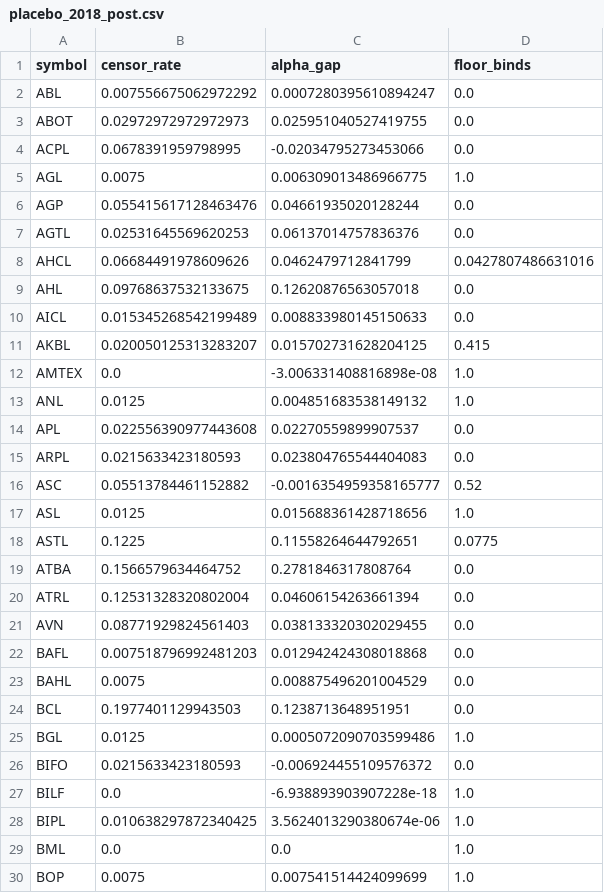
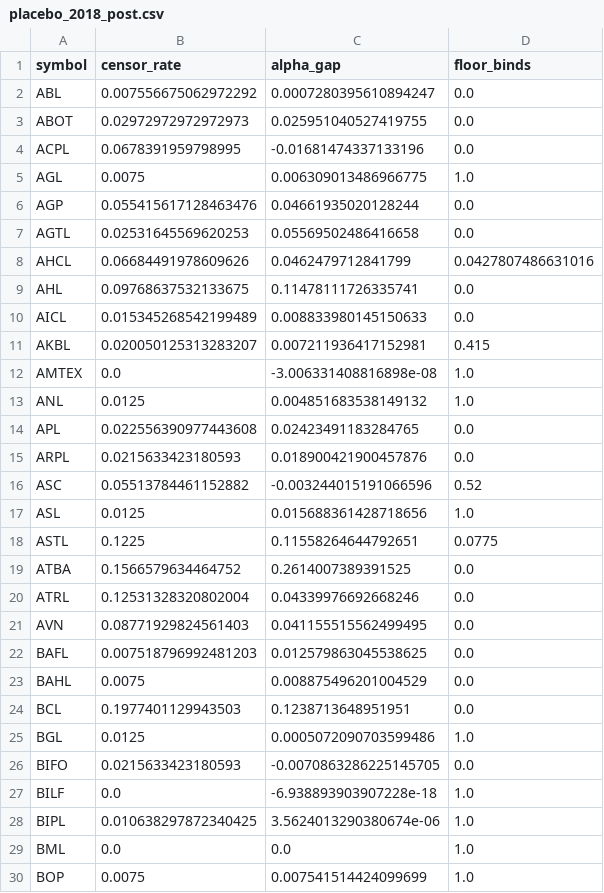
Before and after one commit to uzair1509/psx-censored-volatility, a CSV file: results/did_windows/placebo_2018_post.csv, drawn as a sheet; only a part is shown; the diff covers the shown part only.

```diff
--- a/results/did_windows/placebo_2018_post.csv
+++ b/results/did_windows/placebo_2018_post.csv
@@ -3,21 +3,21 @@ ABL,0.007556675062972292,0.0007280395610894247,0.0
 ABOT,0.02972972972972973,0.025951040527419755,0.0
-ACPL,0.0678391959798995,-0.02034795273453066,0.0
+ACPL,0.0678391959798995,-0.01681474337133196,0.0
 AGL,0.0075,0.006309013486966775,1.0
 AGP,0.055415617128463476,0.04661935020128244,0.0
-AGTL,0.02531645569620253,0.06137014757836376,0.0
+AGTL,0.02531645569620253,0.05569502486416658,0.0
 AHCL,0.06684491978609626,0.0462479712841799,0.0427807486631016
-AHL,0.09768637532133675,0.12620876563057018,0.0
+AHL,0.09768637532133675,0.11478111726335741,0.0
 AICL,0.015345268542199489,0.008833980145150633,0.0
-AKBL,0.020050125313283207,0.015702731628204125,0.415
+AKBL,0.020050125313283207,0.007211936417152981,0.415
 AMTEX,0.0,-3.006331408816898e-08,1.0
 ANL,0.0125,0.004851683538149132,1.0
-APL,0.022556390977443608,0.02270559899907537,0.0
-ARPL,0.0215633423180593,0.023804765544404083,0.0
-ASC,0.05513784461152882,-0.0016354959358165777,0.52
+APL,0.022556390977443608,0.02423491183284765,0.0
+ARPL,0.0215633423180593,0.018900421900457876,0.0
+ASC,0.05513784461152882,-0.003244015191066596,0.52
 ASL,0.0125,0.015688361428718656,1.0
 ASTL,0.1225,0.11558264644792651,0.0775
-ATBA,0.1566579634464752,0.2781846317808764,0.0
-ATRL,0.12531328320802004,0.04606154263661394,0.0
-AVN,0.08771929824561403,0.038133320302029455,0.0
-BAFL,0.007518796992481203,0.012942424308018868,0.0
+ATBA,0.1566579634464752,0.2614007389391525,0.0
+ATRL,0.12531328320802004,0.04339976692668246,0.0
+AVN,0.08771929824561403,0.041155515562499495,0.0
+BAFL,0.007518796992481203,0.012579863045538625,0.0
 BAHL,0.0075,0.008875496201004529,0.0
@@ -25,3 +25,3 @@ BCL,0.1977401129943503,0.1238713648951951,0.0
 BGL,0.0125,0.0005072090703599486,1.0
-BIFO,0.0215633423180593,-0.006924455109576372,0.0
+BIFO,0.0215633423180593,-0.0070863286225145705,0.0
 BILF,0.0,-6.938893903907228e-18,1.0
```
Also changed, not shown: 9 removed rows and 68 edited cells elsewhere in this file, results/did_windows/band_2020_post.csv, results/did_windows/band_2020_pre.csv, 16 other files.
